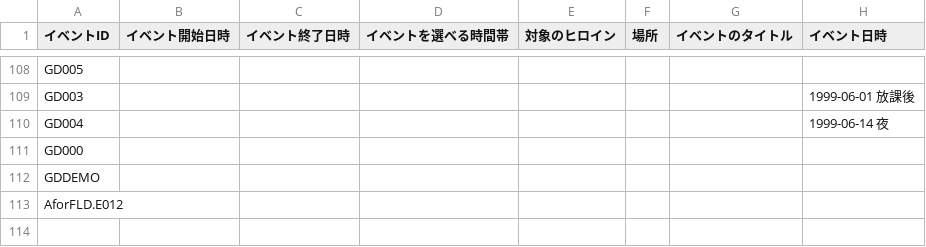
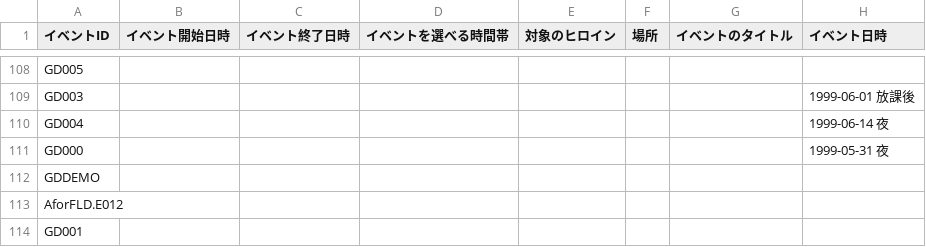
Before and after one commit to pikupiku-official/mo-kiss, a CSV file: events/events.csv, drawn as a sheet; only a part is shown, gaps mark what is left out.

```diff
--- a/events/events.csv
+++ b/events/events.csv
@@ -110,4 +110,5 @@ GD003,,,,,,,1999-06-01 放課後
 GD004,,,,,,,1999-06-14 夜
-GD000,,,,,,,
+GD000,,,,,,,1999-05-31 夜
 GDDEMO,,,,,,,
 AforFLD.E012,,,,,,,
+GD001,,,,,,,
```
Also changed, not shown: 37 other files.
